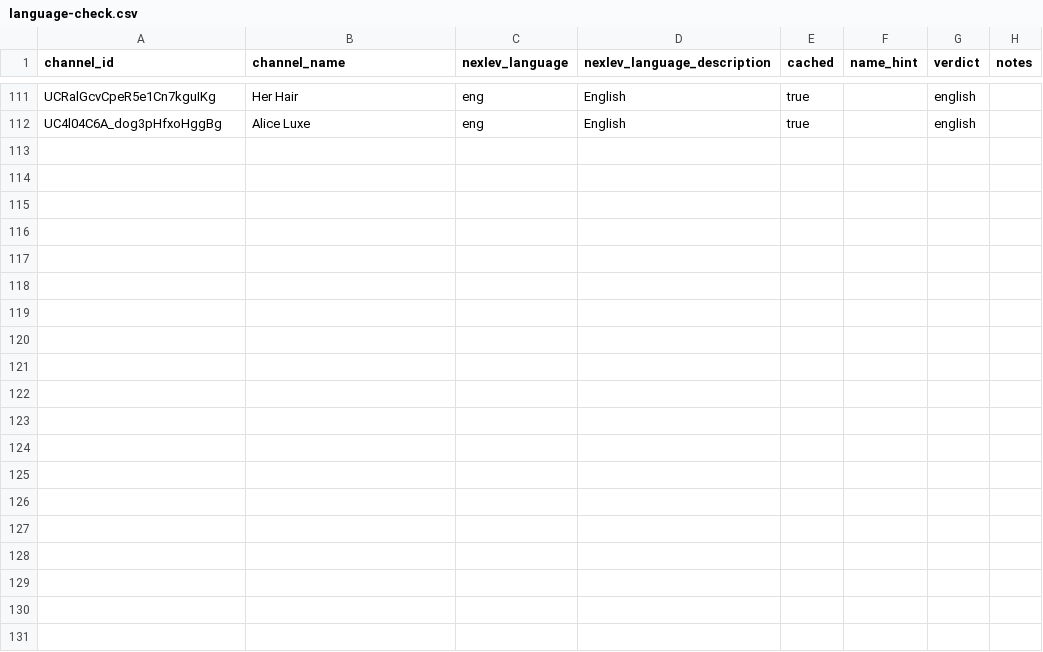
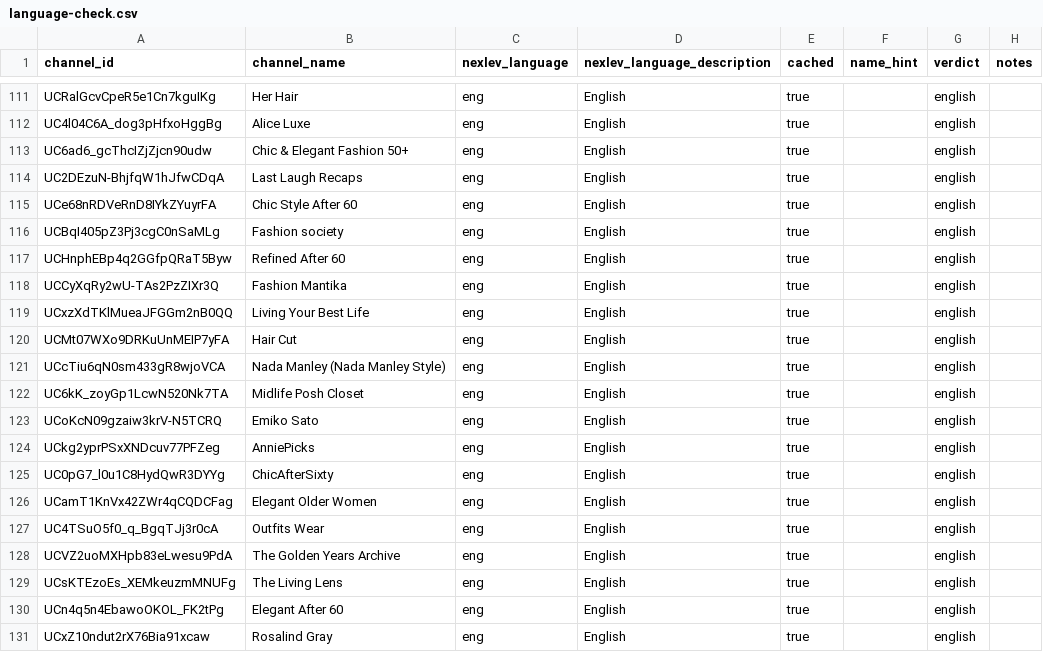
Before and after one commit to KPMYT/script-system, a CSV file: studies/style/round2/language-check.csv, drawn as a sheet; only a part is shown, gaps mark what is left out; the diff covers the shown part only.

```diff
--- a/studies/style/round2/language-check.csv
+++ b/studies/style/round2/language-check.csv
@@ -112 +112,20 @@ UCRalGcvCpeR5e1Cn7kguIKg,Her Hair,eng,English,true,,english,
 UC4l04C6A_dog3pHfxoHggBg,Alice Luxe,eng,English,true,,english,
+UC6ad6_gcThcIZjZjcn90udw,Chic & Elegant Fashion 50+,eng,English,true,,english,
+UC2DEzuN-BhjfqW1hJfwCDqA,Last Laugh Recaps,eng,English,true,,english,
+UCe68nRDVeRnD8IYkZYuyrFA,Chic Style After 60,eng,English,true,,english,
+UCBqI405pZ3Pj3cgC0nSaMLg,Fashion society,eng,English,true,,english,
+UCHnphEBp4q2GGfpQRaT5Byw,Refined After 60,eng,English,true,,english,
+UCCyXqRy2wU-TAs2PzZIXr3Q,Fashion Mantika,eng,English,true,,english,
+UCxzXdTKlMueaJFGGm2nB0QQ,Living Your Best Life,eng,English,true,,english,
+UCMt07WXo9DRKuUnMEIP7yFA,Hair Cut,eng,English,true,,english,
+UCcTiu6qN0sm433gR8wjoVCA,Nada Manley (Nada Manley Style),eng,English,true,,english,
+UC6kK_zoyGp1LcwN520Nk7TA,Midlife Posh Closet,eng,English,true,,english,
+UCoKcN09gzaiw3krV-N5TCRQ,Emiko Sato,eng,English,true,,english,
+UCkg2yprPSxXNDcuv77PFZeg,AnniePicks,eng,English,true,,english,
+UC0pG7_l0u1C8HydQwR3DYYg,ChicAfterSixty,eng,English,true,,english,
+UCamT1KnVx42ZWr4qCQDCFag,Elegant Older Women,eng,English,true,,english,
+UC4TSuO5f0_q_BgqTJj3r0cA,Outfits Wear,eng,English,true,,english,
+UCVZ2uoMXHpb83eLwesu9PdA,The Golden Years Archive,eng,English,true,,english,
+UCsKTEzoEs_XEMkeuzmMNUFg,The Living Lens,eng,English,true,,english,
+UCn4q5n4EbawoOKOL_FK2tPg,Elegant After 60,eng,English,true,,english,
+UCxZ10ndut2rX76Bia91xcaw,Rosalind Gray,eng,English,true,,english,
```
Also changed, not shown: 9 added rows elsewhere in this file, studies/style/round2/channels-all.csv, studies/style/round2/outliers-all.csv, 3 other files.
